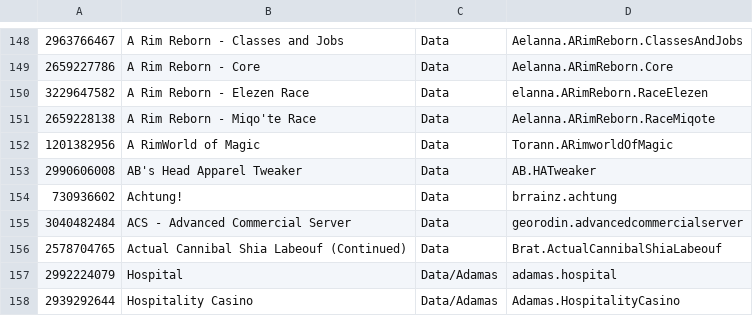
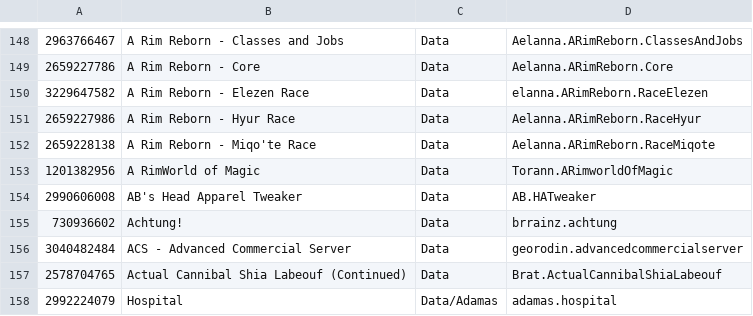
Before and after one commit to RimWorldKorea/RMK, a TSV file: ModList.tsv, drawn as a sheet; only a part is shown, gaps mark what is left out; the shorter side is filled out with more unchanged rows.

Commit message:
"A Rim Reborn - Hyur Race" 모드 번역 추가

```diff
--- a/ModList.tsv
+++ b/ModList.tsv
@@ -150,2 +150,3 @@
 3229647582	A Rim Reborn - Elezen Race	Data	elanna.ARimReborn.RaceElezen
+2659227986	A Rim Reborn - Hyur Race	Data	Aelanna.ARimReborn.RaceHyur
 2659228138	A Rim Reborn - Miqo'te Race	Data	Aelanna.ARimReborn.RaceMiqote
```
Also changed, not shown: 18 other files.
